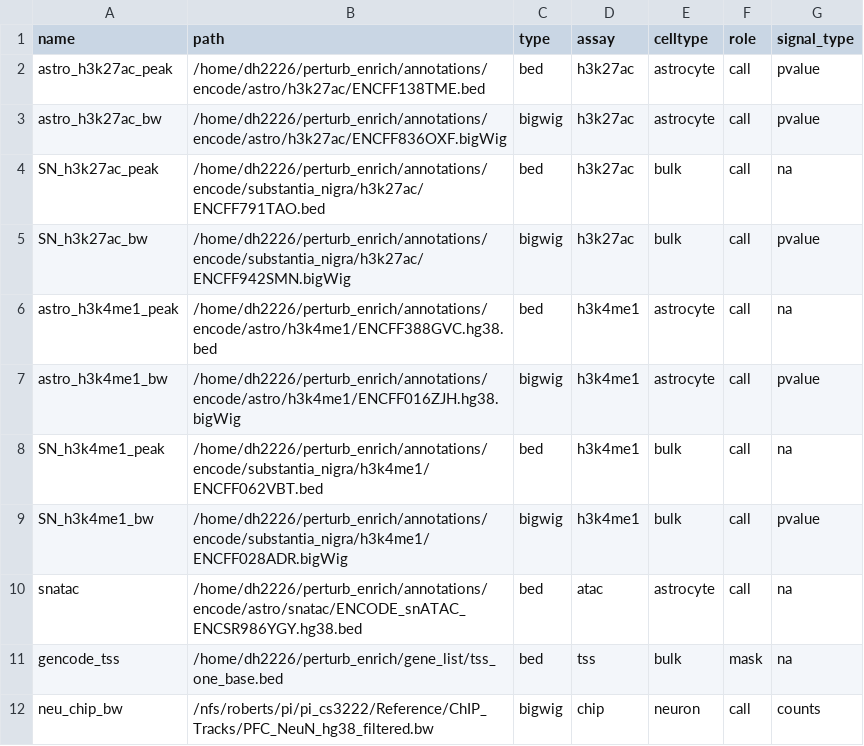
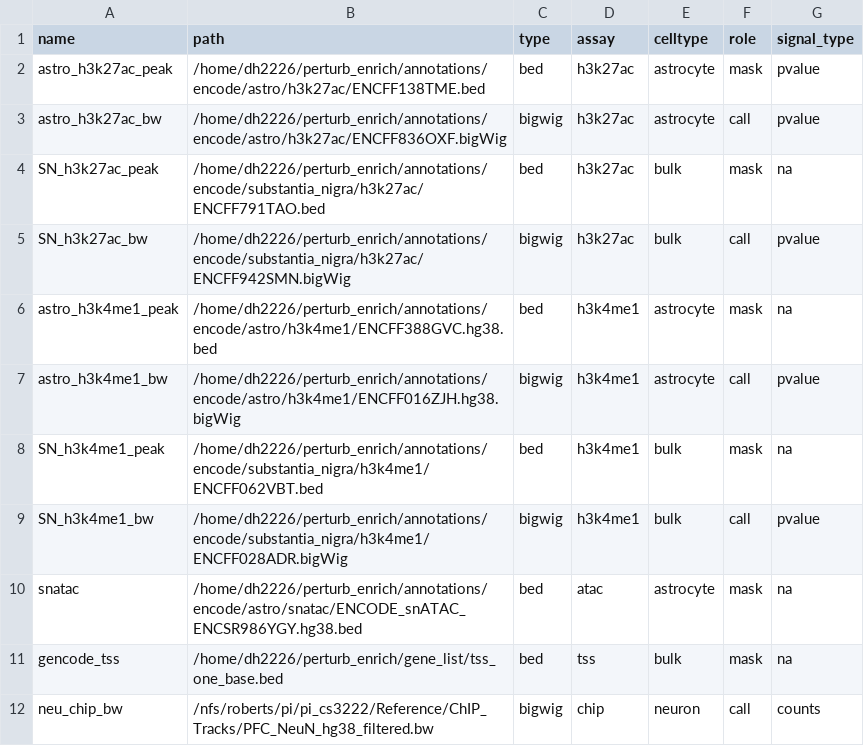
Before and after one commit to dhan1004/perturb_enrich, a TSV file: annotations/tracks.tsv, drawn as a sheet.

```diff
--- a/annotations/tracks.tsv
+++ b/annotations/tracks.tsv
@@ -1,11 +1,11 @@
 name	path	type	assay	celltype	role	signal_type
-astro_h3k27ac_peak	/home/dh2226/perturb_enrich/annotations/encode/astro/h3k27ac/ENCFF138TME.bed	bed	h3k27ac	astrocyte	call	pvalue
+astro_h3k27ac_peak	/home/dh2226/perturb_enrich/annotations/encode/astro/h3k27ac/ENCFF138TME.bed	bed	h3k27ac	astrocyte	mask	pvalue
 astro_h3k27ac_bw	/home/dh2226/perturb_enrich/annotations/encode/astro/h3k27ac/ENCFF836OXF.bigWig	bigwig	h3k27ac	astrocyte	call	pvalue
-SN_h3k27ac_peak  	/home/dh2226/perturb_enrich/annotations/encode/substantia_nigra/h3k27ac/ENCFF791TAO.bed	bed	h3k27ac	bulk	call	na
+SN_h3k27ac_peak  	/home/dh2226/perturb_enrich/annotations/encode/substantia_nigra/h3k27ac/ENCFF791TAO.bed	bed	h3k27ac	bulk	mask	na
 SN_h3k27ac_bw  	/home/dh2226/perturb_enrich/annotations/encode/substantia_nigra/h3k27ac/ENCFF942SMN.bigWig	bigwig	h3k27ac	bulk	call	pvalue
-astro_h3k4me1_peak   	/home/dh2226/perturb_enrich/annotations/encode/astro/h3k4me1/ENCFF388GVC.hg38.bed	bed	h3k4me1	astrocyte	call	na
+astro_h3k4me1_peak   	/home/dh2226/perturb_enrich/annotations/encode/astro/h3k4me1/ENCFF388GVC.hg38.bed	bed	h3k4me1	astrocyte	mask	na
 astro_h3k4me1_bw   	/home/dh2226/perturb_enrich/annotations/encode/astro/h3k4me1/ENCFF016ZJH.hg38.bigWig	bigwig	h3k4me1	astrocyte	call	pvalue
-SN_h3k4me1_peak	/home/dh2226/perturb_enrich/annotations/encode/substantia_nigra/h3k4me1/ENCFF062VBT.bed	bed	h3k4me1	bulk	call	na
+SN_h3k4me1_peak	/home/dh2226/perturb_enrich/annotations/encode/substantia_nigra/h3k4me1/ENCFF062VBT.bed	bed	h3k4me1	bulk	mask	na
 SN_h3k4me1_bw  	/home/dh2226/perturb_enrich/annotations/encode/substantia_nigra/h3k4me1/ENCFF028ADR.bigWig	bigwig	h3k4me1	bulk	call	pvalue
-snatac 	/home/dh2226/perturb_enrich/annotations/encode/astro/snatac/ENCODE_snATAC_ENCSR986YGY.hg38.bed	bed	atac	astrocyte	call	na
+snatac 	/home/dh2226/perturb_enrich/annotations/encode/astro/snatac/ENCODE_snATAC_ENCSR986YGY.hg38.bed	bed	atac	astrocyte	mask	na
 gencode_tss	/home/dh2226/perturb_enrich/gene_list/tss_one_base.bed	bed	tss	bulk	mask	na
```
Also changed, not shown: 5 other files.
